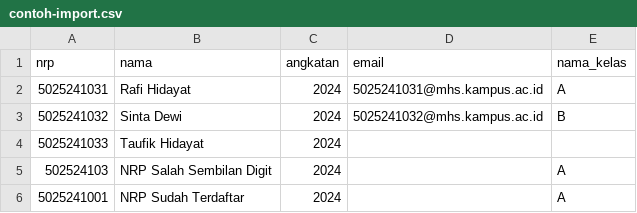
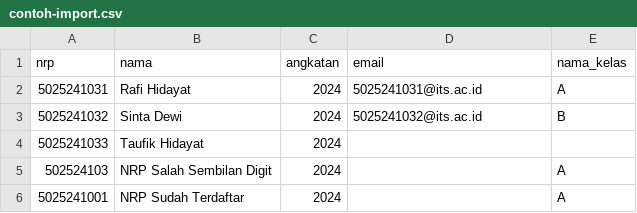
Before and after one commit to mouisbeton/AsLab, a CSV file: docs/contoh-import.csv, drawn as a sheet.

```diff
--- a/docs/contoh-import.csv
+++ b/docs/contoh-import.csv
@@ -1,4 +1,4 @@
 nrp,nama,angkatan,email,nama_kelas
-5025241031,Rafi Hidayat,2024,5025241031@mhs.kampus.ac.id,A
-5025241032,Sinta Dewi,2024,5025241032@mhs.kampus.ac.id,B
+5025241031,Rafi Hidayat,2024,5025241031@its.ac.id,A
+5025241032,Sinta Dewi,2024,5025241032@its.ac.id,B
 5025241033,Taufik Hidayat,2024,,
```
Also changed, not shown: 34 other files.
